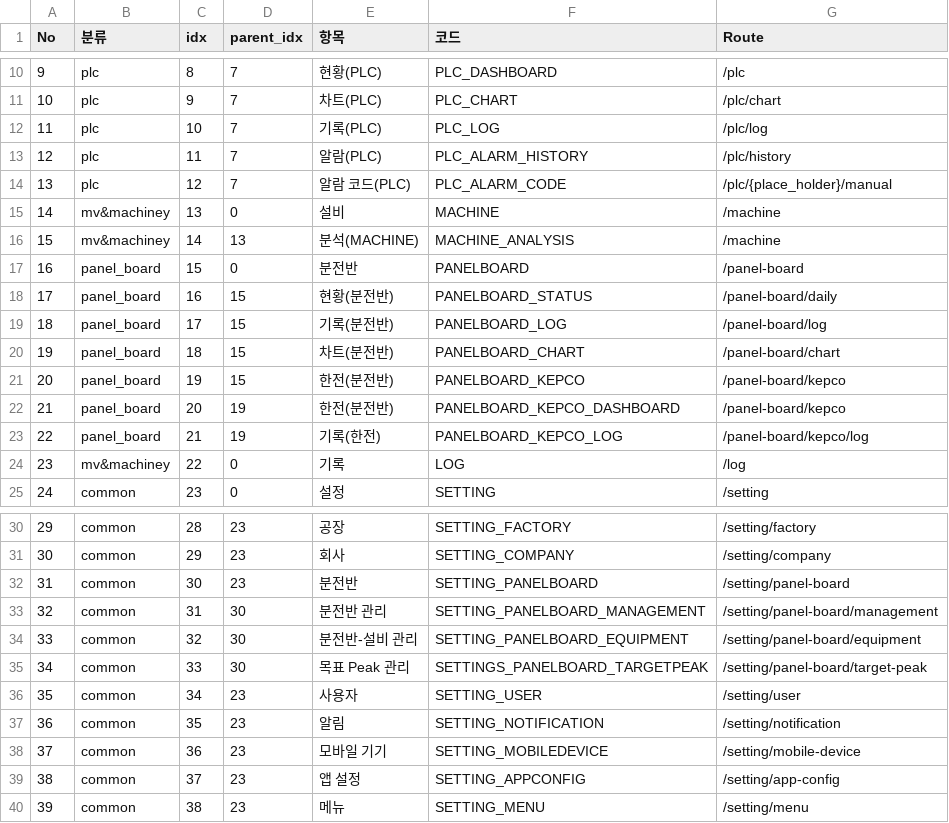
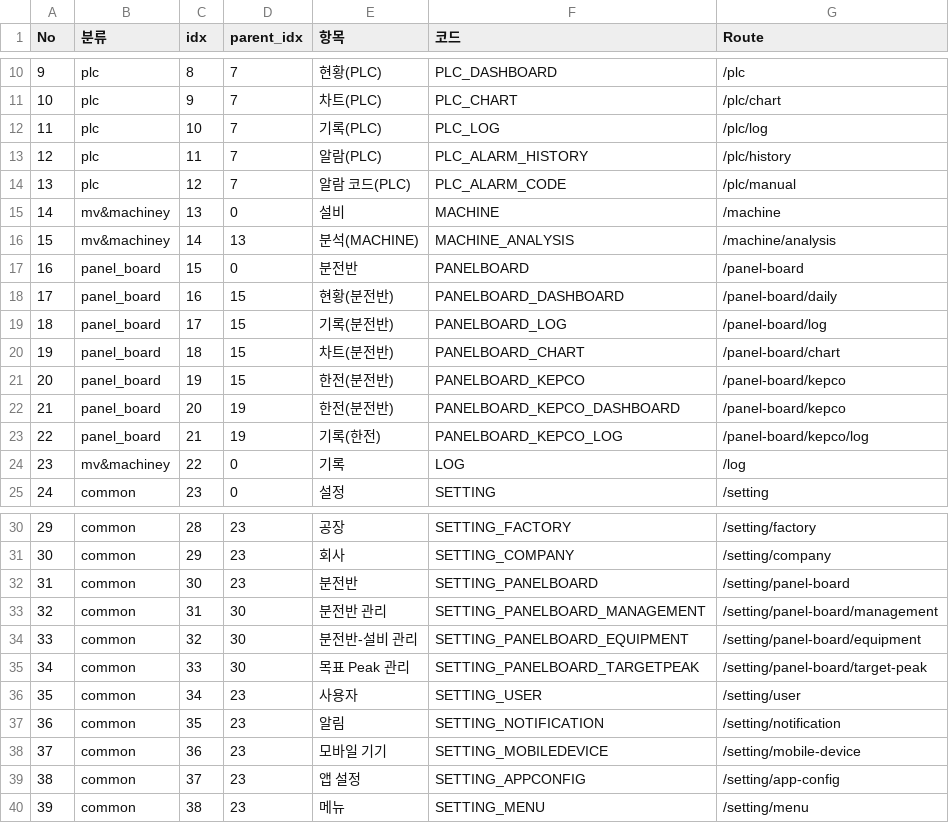
Before and after one commit to Kyeongrok/menu-utility, a CSV file: menu.csv, drawn as a sheet; only a part is shown, gaps mark what is left out.

```diff
--- a/menu.csv
+++ b/menu.csv
@@ -13,7 +13,7 @@ No,분류,idx,parent_idx,항목,코드,Route
 12,plc,11,7,알람(PLC),PLC_ALARM_HISTORY,/plc/history
-13,plc,12,7,알람 코드(PLC),PLC_ALARM_CODE,/plc/{place_holder}/manual
+13,plc,12,7,알람 코드(PLC),PLC_ALARM_CODE,/plc/manual
 14,mv&machiney,13,0,설비,MACHINE,/machine
-15,mv&machiney,14,13,분석(MACHINE),MACHINE_ANALYSIS,/machine
+15,mv&machiney,14,13,분석(MACHINE),MACHINE_ANALYSIS,/machine/analysis
 16,panel_board,15,0,분전반,PANELBOARD,/panel-board
-17,panel_board,16,15,현황(분전반),PANELBOARD_STATUS,/panel-board/daily
+17,panel_board,16,15,현황(분전반),PANELBOARD_DASHBOARD,/panel-board/daily
 18,panel_board,17,15,기록(분전반),PANELBOARD_LOG,/panel-board/log
@@ -34,3 +34,3 @@ No,분류,idx,parent_idx,항목,코드,Route
 33,common,32,30,분전반-설비 관리,SETTING_PANELBOARD_EQUIPMENT,/setting/panel-board/equipment
-34,common,33,30,목표 Peak 관리,SETTINGS_PANELBOARD_TARGETPEAK,/setting/panel-board/target-peak
+34,common,33,30,목표 Peak 관리,SETTING_PANELBOARD_TARGETPEAK,/setting/panel-board/target-peak
 35,common,34,23,사용자,SETTING_USER,/setting/user
```
Also changed, not shown: 17 other files.
